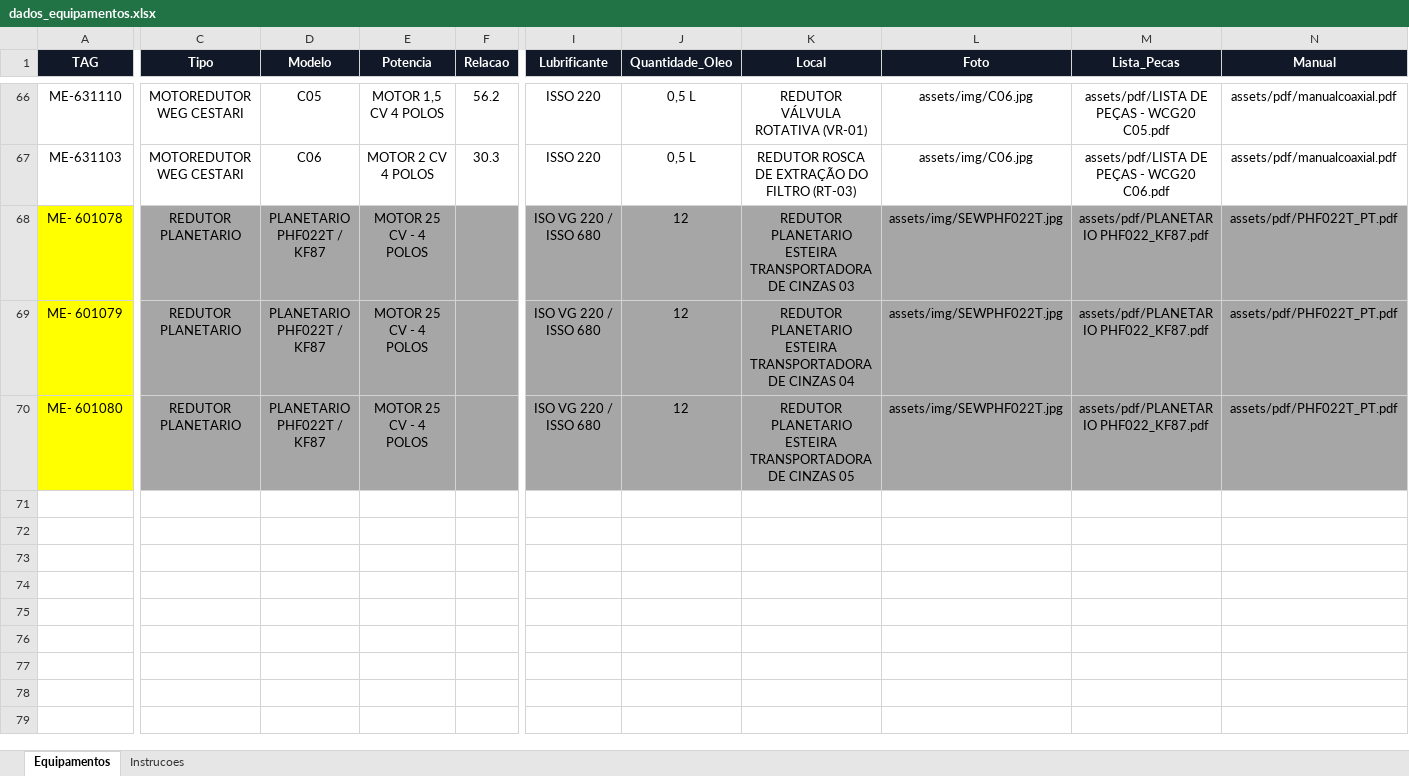
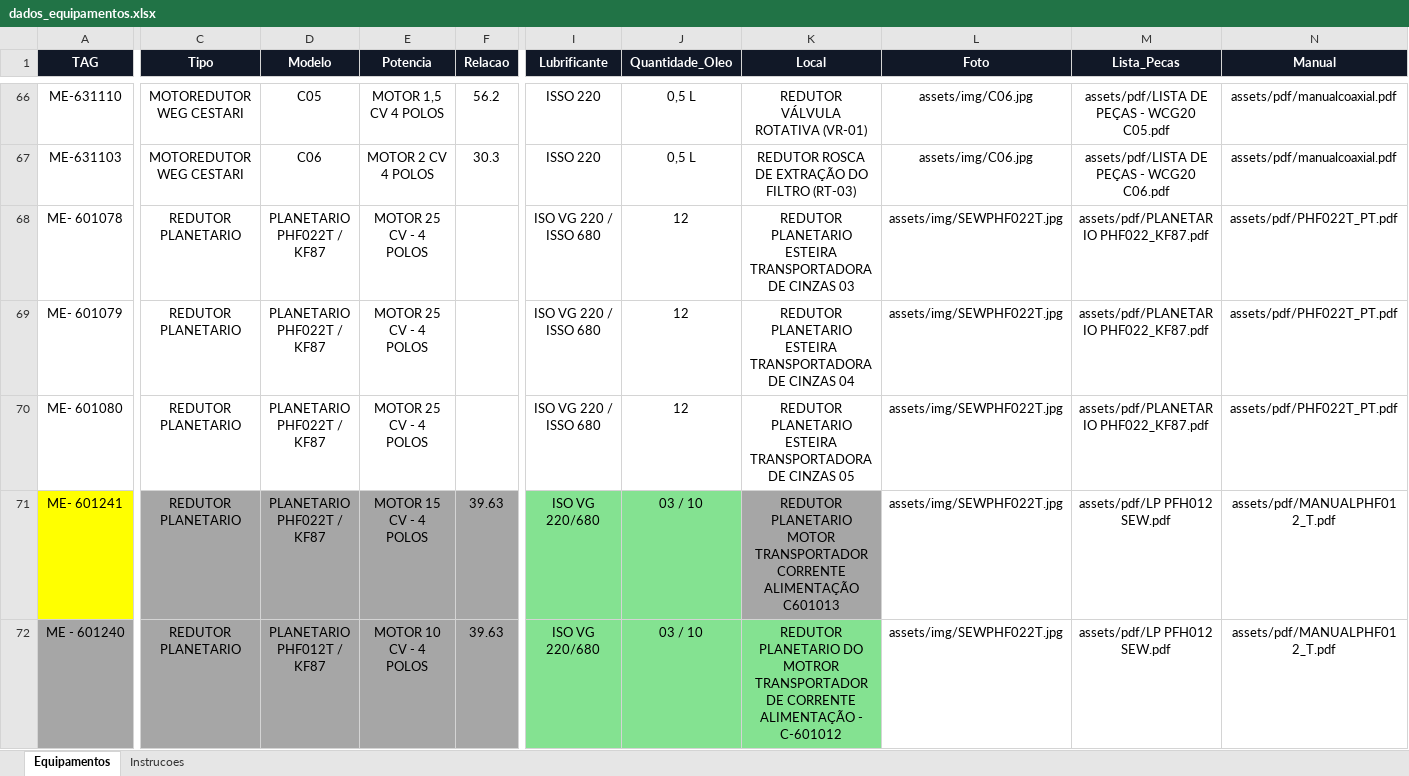
Before and after one commit to goldredutoresinpasa-web/DATABOOK-INPASA, an Excel workbook: dados_equipamentos.xlsx, sheet Equipamentos, drawn as a sheet; only a part is shown, gaps mark what is left out; values as stored, in another font and other column widths than the file's, no borders; conditional formats and table styles not drawn; rows hold the shown columns only; the diff covers the shown part only; the diff names each change by its address in the sheet, - before the commit and + after, or states it on an @@ line.

```diff
--- a/dados_equipamentos.xlsx (sheet Equipamentos)
+++ b/dados_equipamentos.xlsx (sheet Equipamentos)
-A68:A70 fill: #FFFF00
+A68:A70 fill: none
-C68:N70 fill: #A6A6A6
+C68:N70 fill: none
+row 71: ME- 601241 | REDUTOR PLANETARIO | PLANETARIO PHF022T / KF87 | MOTOR 15 CV - 4 POLOS | 39.63 | ISO VG 220/680 | 03 / 10 | REDUTOR PLANETARIO MOTOR TRANSPORTADOR CORRENTE ALIMENTAÇÃO C601013 | assets/img/SEWPHF022T.jpg | assets/pdf/LP PFH012 SEW.pdf | assets/pdf/MANUALPHF012_T.pdf
+row 72: ME - 601240 | REDUTOR PLANETARIO | PLANETARIO PHF012T / KF87 | MOTOR 10 CV - 4 POLOS | 39.63 | ISO VG 220/680 | 03 / 10 | REDUTOR PLANETARIO DO MOTROR TRANSPORTADOR DE CORRENTE ALIMENTAÇÃO - C-601012 | assets/img/SEWPHF022T.jpg | assets/pdf/LP PFH012 SEW.pdf | assets/pdf/MANUALPHF012_T.pdf
```
Also changed, not shown: cell formats elsewhere in this sheet, 1 other file.
